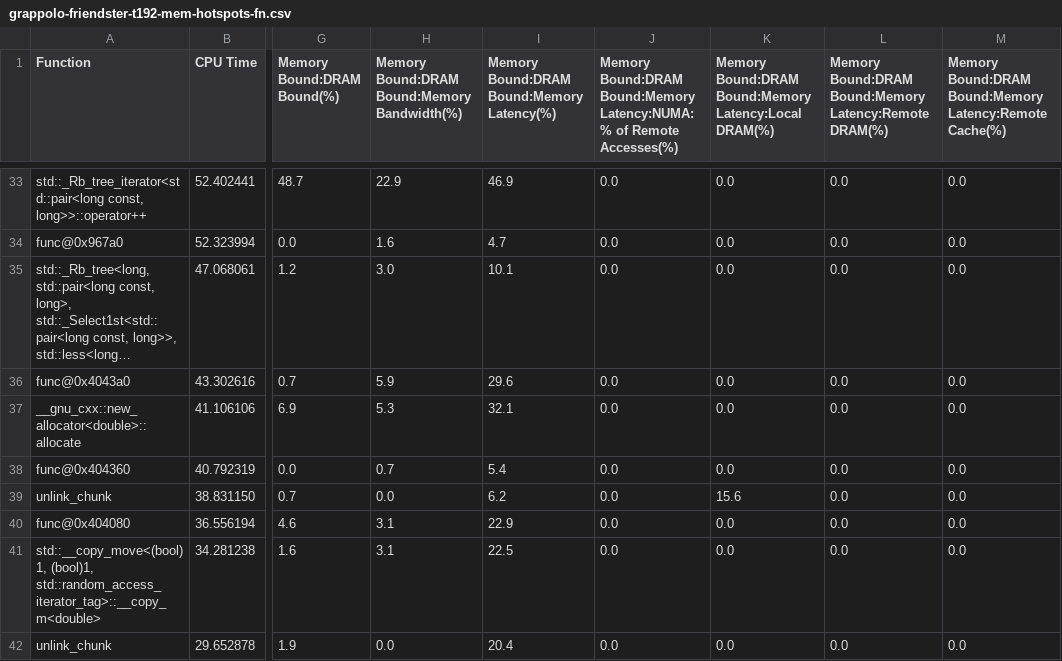
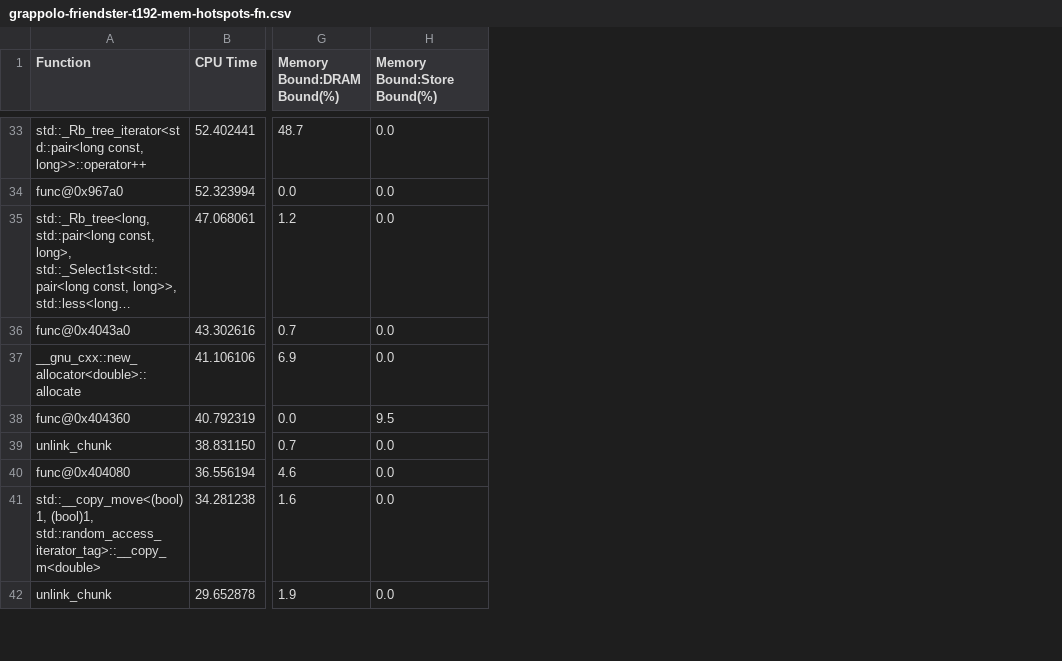
Before and after one commit to PerfLab-EXaCT/utools, a CSV file: plot-csv/1grappolo/grappolo-friendster-t192-mem-hotspots-fn.csv, drawn as a sheet; only a part is shown, gaps mark what is left out; long unchanged cells end in …; removed rows and columns are numbered as before the commit, all else as after; the diff covers the shown part only; the diff names each change by its address in the sheet, - before the commit and + after, or states it on an @@ line.

```diff
--- a/plot-csv/1grappolo/grappolo-friendster-t192-mem-hotspots-fn.csv
+++ b/plot-csv/1grappolo/grappolo-friendster-t192-mem-hotspots-fn.csv
-column H, row 1: Memory Bound:DRAM Bound:Memory Bandwidth(%); rows 33-42: 22.9 | 1.6 | 3.0 | 5.9 | 5.3 | 0.7 | 0.0 | 3.1 | 3.1 | 0.0
-column I, row 1: Memory Bound:DRAM Bound:Memory Latency(%); rows 33-42: 46.9 | 4.7 | 10.1 | 29.6 | 32.1 | 5.4 | 6.2 | 22.9 | 22.5 | 20.4
-column J, row 1: Memory Bound:DRAM Bound:Memory Latency:NUMA: % of Remote Accesses(%); rows 33-42: all 0.0
-column K, row 1: Memory Bound:DRAM Bound:Memory Latency:Local DRAM(%); rows 33-42: 0.0 | 0.0 | 0.0 | 0.0 | 0.0 | 0.0 | 15.6 | 0.0 | 0.0 | 0.0
-column M, row 1: Memory Bound:DRAM Bound:Memory Latency:Remote Cache(%); rows 33-42: all 0.0
-H1: Memory Bound:DRAM Bound:Memory Latency:Remote DRAM(%)
+H1: Memory Bound:Store Bound(%)
-H38 (Memory Bound:Store Bound(%)): 0.0
+H38 (Memory Bound:Store Bound(%)): 9.5
```
Also changed, not shown: 21 edited cells elsewhere in this file, plot-csv/1grappolo/grappolo-friendster-t192-dram-hotspots-pkg.csv, plot-csv/1grappolo/grappolo-friendster-t192-kdax-hotspots-pkg.csv, 15 other files.
